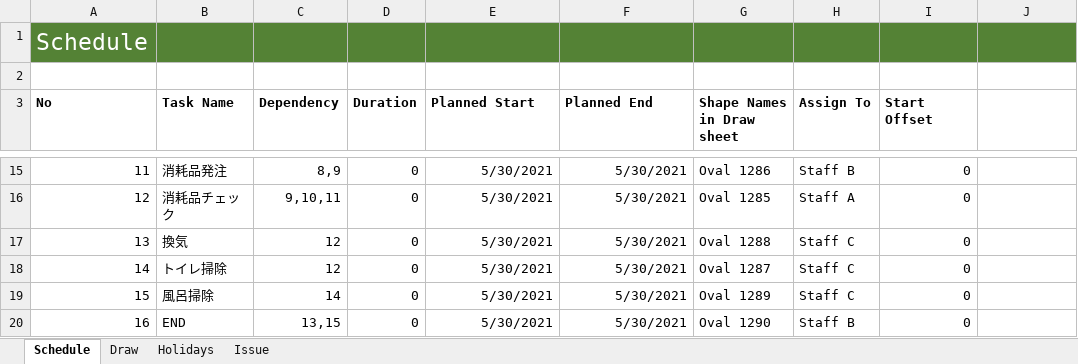
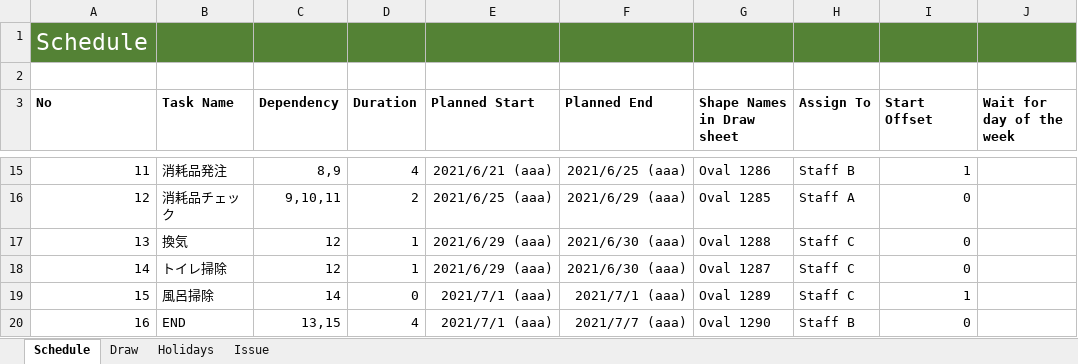
Before and after one commit to thom-jp/NetworkDiagramToolForExcel, an Excel workbook: bin/NDT.xlsm, sheet Schedule, drawn as a sheet; only a part is shown, gaps mark what is left out; values as stored, in another font and other column widths than the file's, no borders; charts and pictures not drawn; the diff covers the shown part only; the diff names each change by its address in the sheet, - before the commit and + after, or states it on an @@ line.

Commit message:
Wait for day of the week feature was implemented on scheduling feature.

```diff
--- a/bin/NDT.xlsm (sheet Schedule)
+++ b/bin/NDT.xlsm (sheet Schedule)
-J3: (empty)
+J3: Wait for day of the week
-D15 (Duration): 0
+D15 (Duration): 4
-E15 (Planned Start): 5/30/2021
+E15 (Planned Start): 2021/6/21 (aaa)
-F15 (Planned End): 5/30/2021
+F15 (Planned End): 2021/6/25 (aaa)
-I15 (Start Offset): 0
+I15 (Start Offset): 1
-D16 (Duration): 0
+D16 (Duration): 2
-E16 (Planned Start): 5/30/2021
+E16 (Planned Start): 2021/6/25 (aaa)
-F16 (Planned End): 5/30/2021
+F16 (Planned End): 2021/6/29 (aaa)
-D17:D18 (Duration): 0
+D17:D18 (Duration): 1
-E17:E18 (Planned Start): 5/30/2021
+E17:E18 (Planned Start): 2021/6/29 (aaa)
-F17:F18 (Planned End): 5/30/2021
+F17:F18 (Planned End): 2021/6/30 (aaa)
-E19:E20 (Planned Start): 5/30/2021
+E19:E20 (Planned Start): 2021/7/1 (aaa)
-F19 (Planned End): 5/30/2021
+F19 (Planned End): 2021/7/1 (aaa)
-I19 (Start Offset): 0
+I19 (Start Offset): 1
-D20 (Duration): 0
+D20 (Duration): 4
-F20 (Planned End): 5/30/2021
+F20 (Planned End): 2021/7/7 (aaa)
```
Also changed, not shown: 40 edited cells elsewhere in this sheet, sheet Issue, charts or pictures, 2 other files.
